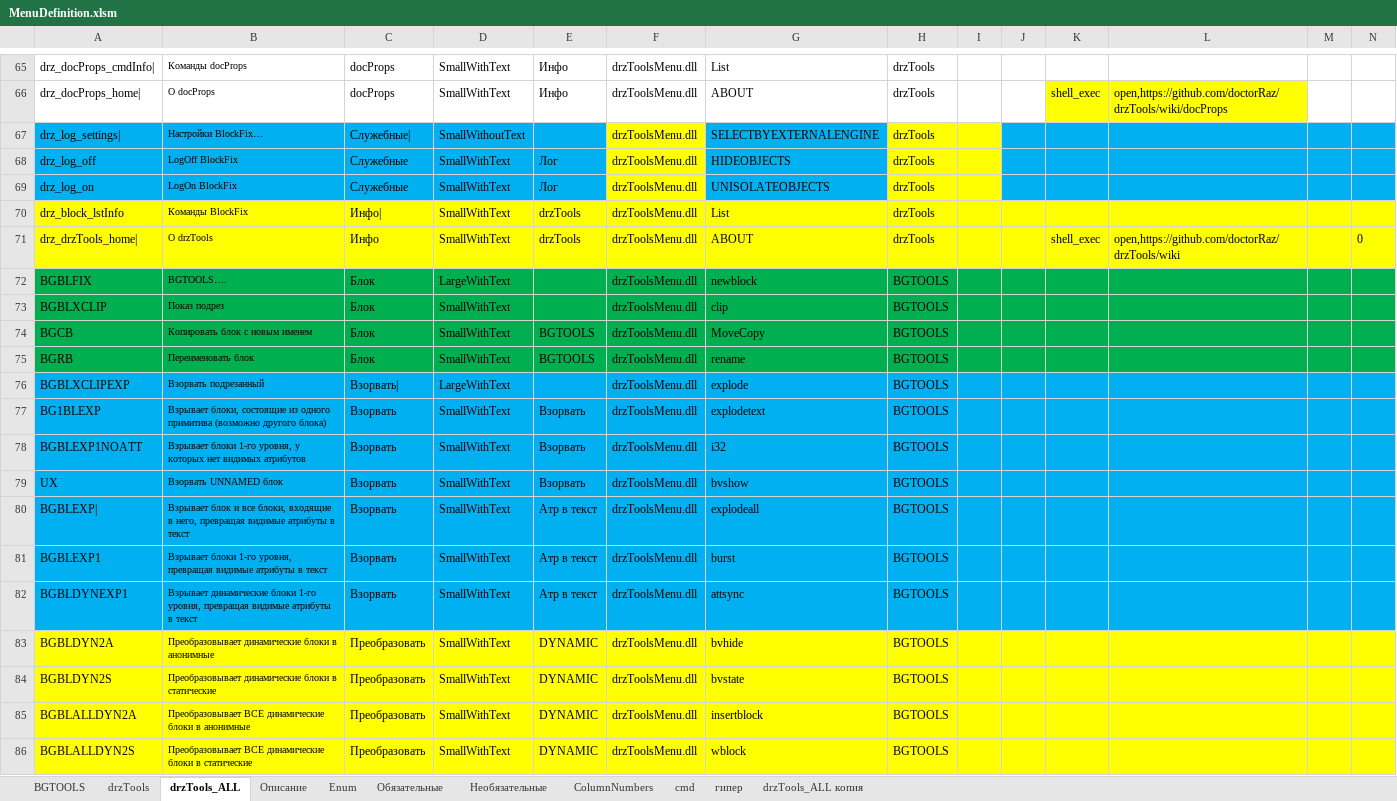
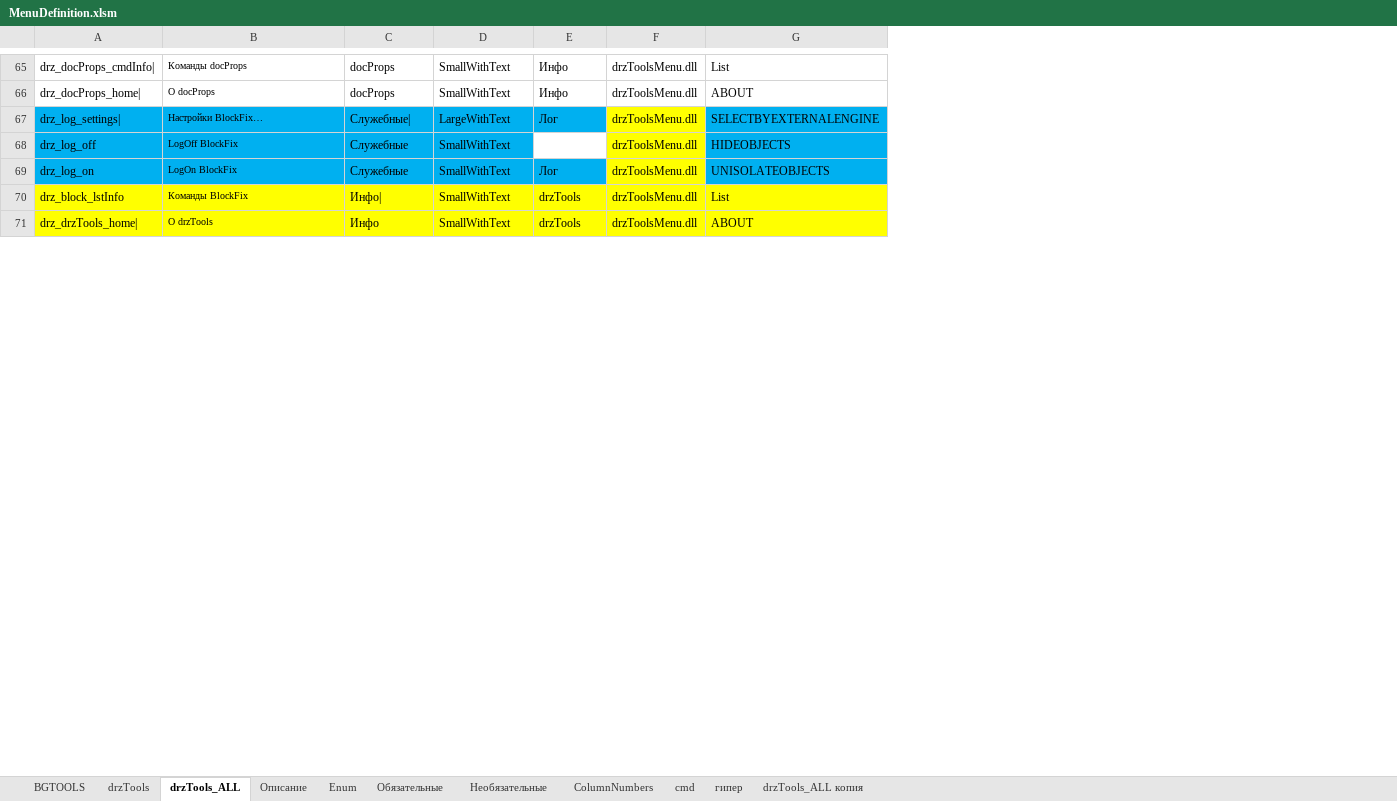
Before and after one commit to doctorRaz/drzTools, an Excel workbook: Menu/MenuDefinition.xlsm, sheet drzTools_ALL, drawn as a sheet; only a part is shown, gaps mark what is left out; values as stored, in another font and other column widths than the file's, no borders; conditional formats and table styles not drawn; removed rows and columns are numbered as before the commit, all else as after; rows hold the shown columns only; the diff covers the shown part only; the diff names each change by its address in the sheet, - before the commit and + after, or states it on an @@ line.

```diff
--- a/Menu/MenuDefinition.xlsm (sheet drzTools_ALL)
+++ b/Menu/MenuDefinition.xlsm (sheet drzTools_ALL)
@@ column H hidden, rows 65-71: all drzTools @@
@@ column I hidden, empty @@
@@ column J hidden, empty @@
@@ column K hidden, rows 66-71: shell_exec |  |  |  |  | shell_exec @@
@@ column L hidden, rows 66-71: open,https://github.com/doctorRaz/drzTools/wiki/docProps |  |  |  |  | open,https://github.com/doctorRaz/drzTools/wiki @@
@@ column M hidden, empty @@
@@ column N hidden, row 71: 0 @@
-D67: SmallWithoutText
+D67: LargeWithText
-E67: (empty)
+E67: Лог
-E68: Лог
+E68: (empty)
-E68 fill: #00B0F0
+E68 fill: none
-row 72: BGBLFIX | BGTOOLS…. | Блок | LargeWithText |  | drzToolsMenu.dll | newblock | BGTOOLS
-row 73: BGBLXCLIP | Показ подрез | Блок | SmallWithText |  | drzToolsMenu.dll | clip | BGTOOLS
-row 74: BGCB | Копировать блок с новым именем | Блок | SmallWithText | BGTOOLS | drzToolsMenu.dll | MoveCopy | BGTOOLS
-row 75: BGRB | Переименовать блок | Блок | SmallWithText | BGTOOLS | drzToolsMenu.dll | rename | BGTOOLS
-row 76: BGBLXCLIPEXP | Взорвать подрезанный | Взорвать| | LargeWithText |  | drzToolsMenu.dll | explode | BGTOOLS
-row 77: BG1BLEXP | Взрывает блоки, состоящие из одного примитива (возможно другого блока) | Взорвать | SmallWithText | Взорвать | drzToolsMenu.dll | explodetext | BGTOOLS
-row 78: BGBLEXP1NOATT | Взрывает блоки 1-го уровня, у которых нет видимых атрибутов | Взорвать | SmallWithText | Взорвать | drzToolsMenu.dll | i32 | BGTOOLS
-row 79: UX | Взорвать UNNAMED блок | Взорвать | SmallWithText | Взорвать | drzToolsMenu.dll | bvshow | BGTOOLS
-row 80: BGBLEXP| | Взрывает блок и все блоки, входящие в него, превращая видимые атрибуты в текст | Взорвать | SmallWithText | Атр в текст | drzToolsMenu.dll | explodeall | BGTOOLS
-row 81: BGBLEXP1 | Взрывает блоки 1-го уровня, превращая видимые атрибуты в текст | Взорвать | SmallWithText | Атр в текст | drzToolsMenu.dll | burst | BGTOOLS
-row 82: BGBLDYNEXP1 | Взрывает динамические блоки 1-го уровня, превращая видимые атрибуты в текст | Взорвать | SmallWithText | Атр в текст | drzToolsMenu.dll | attsync | BGTOOLS
-row 83: BGBLDYN2A | Преобразовывает динамические блоки в анонимные | Преобразовать | SmallWithText | DYNAMIC | drzToolsMenu.dll | bvhide | BGTOOLS
-row 84: BGBLDYN2S | Преобразовывает динамические блоки в статические | Преобразовать | SmallWithText | DYNAMIC | drzToolsMenu.dll | bvstate | BGTOOLS
-row 85: BGBLALLDYN2A | Преобразовывает ВСЕ динамические блоки в анонимные | Преобразовать | SmallWithText | DYNAMIC | drzToolsMenu.dll | insertblock | BGTOOLS
-row 86: BGBLALLDYN2S | Преобразовывает ВСЕ динамические блоки в статические | Преобразовать | SmallWithText | DYNAMIC | drzToolsMenu.dll | wblock | BGTOOLS
```
Also changed, not shown: 6 added rows, 30 removed rows and 33 hidden or unhidden rows elsewhere in this sheet, sheet drzTools, formulas that keep their value, hidden cells, 2 other files.
